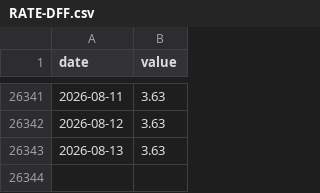
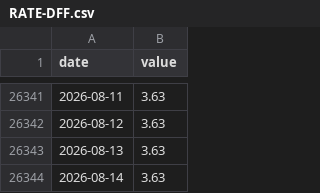
Before and after one commit to andynumber2/leverage-simulator, a CSV file: raw/RATE-DFF.csv, drawn as a sheet; only a part is shown, gaps mark what is left out; the diff names each change by its address in the sheet, - before the commit and + after, or states it on an @@ line.

```diff
--- a/raw/RATE-DFF.csv
+++ b/raw/RATE-DFF.csv
+row 26344: 2026-08-14 | 3.63
```
Also changed, not shown: raw/RATE-DTB3.csv, 42 other files.
